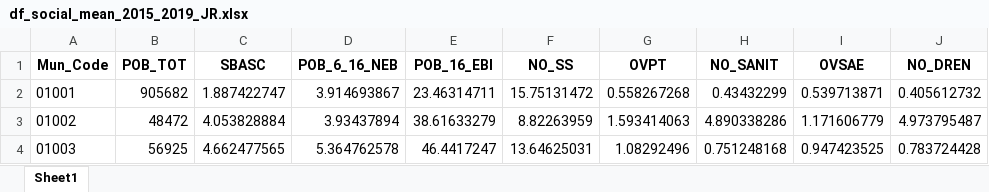
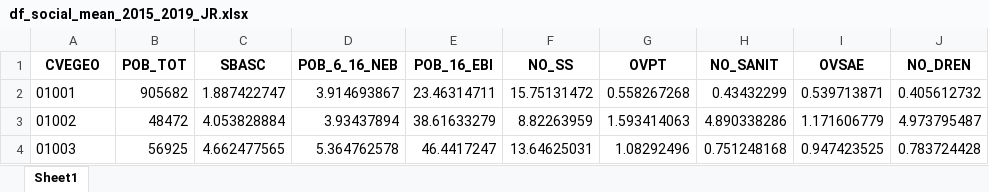
Before and after one commit to jurjoroa/ml_theft_project, an Excel workbook: data/df_social_mean_2015_2019_JR.xlsx, sheet Sheet1, drawn as a sheet; only a part is shown; values as stored, in another font and other column widths than the file's, no borders; the diff names each change by its address in the sheet, - before the commit and + after, or states it on an @@ line.

```diff
--- a/data/df_social_mean_2015_2019_JR.xlsx (sheet Sheet1)
+++ b/data/df_social_mean_2015_2019_JR.xlsx (sheet Sheet1)
-A1: Mun_Code
+A1: CVEGEO
```
Also changed, not shown: data-raw/gasoline_prices.xlsx, data/df_PMX_15_19_thefts_pp.xlsx, 15 other files.
